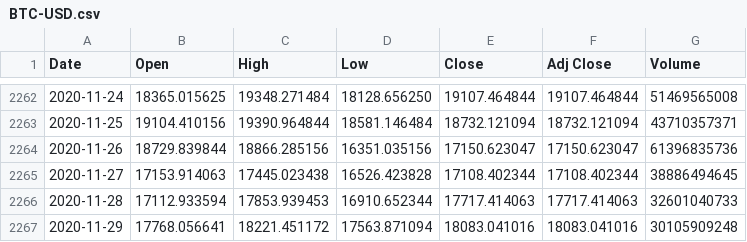
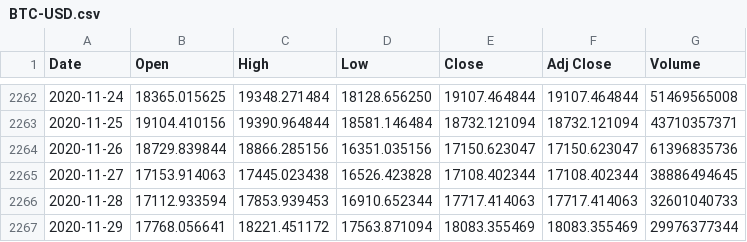
Before and after one commit to UkiDLucas/MarketIndicators.jl, a CSV file: src/DATA/original/BTC-USD.csv, drawn as a sheet; only a part is shown, gaps mark what is left out.

Commit message:
update

```diff
--- a/src/DATA/original/BTC-USD.csv
+++ b/src/DATA/original/BTC-USD.csv
@@ -2266,2 +2266,2 @@ Date,Open,High,Low,Close,Adj Close,Volume
 2020-11-28,17112.933594,17853.939453,16910.652344,17717.414063,17717.414063,32601040733
-2020-11-29,17768.056641,18221.451172,17563.871094,18083.041016,18083.041016,30105909248
+2020-11-29,17768.056641,18221.451172,17563.871094,18083.355469,18083.355469,29976377344
```
